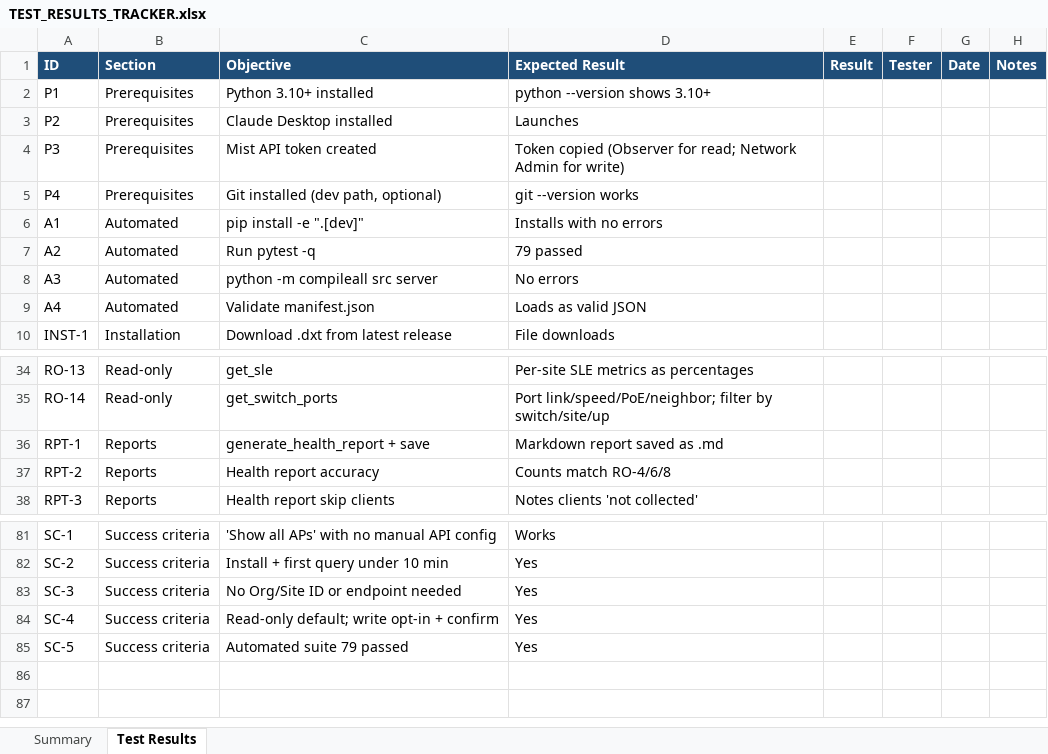
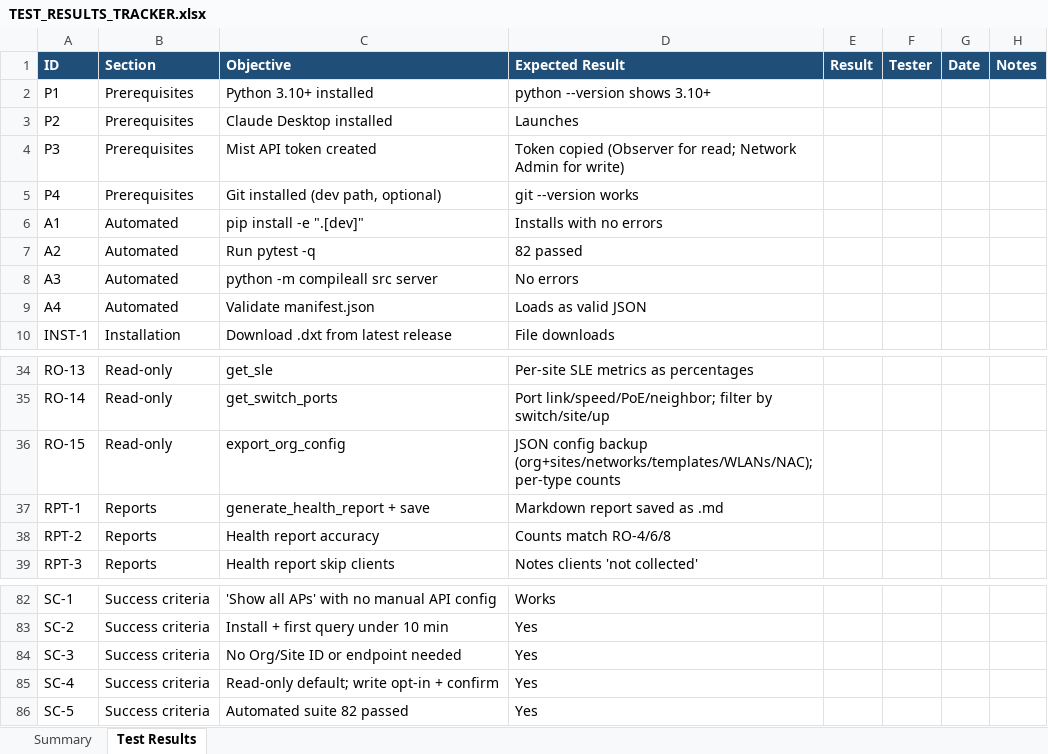
Before and after one commit to hpe-networking-lab/hpe-networking-assistant, an Excel workbook: TEST_RESULTS_TRACKER.xlsx, sheet Test Results, drawn as a sheet; only a part is shown, gaps mark what is left out; values as stored, in another font and other column widths than the file's, no borders; charts and pictures not drawn; addresses are those after the commit; the diff names each change by its address in the sheet, - before the commit and + after, or states it on an @@ line.

Commit message:
Add export_org_config (org config backup) + docs - v1.11.0

```diff
--- a/TEST_RESULTS_TRACKER.xlsx (sheet Test Results)
+++ b/TEST_RESULTS_TRACKER.xlsx (sheet Test Results)
-D7 (Expected Result): 79 passed
+D7 (Expected Result): 82 passed
+row 36: RO-15 | Read-only | export_org_config | JSON config backup (org+sites/networks/templates/WLANs/NAC); per-type counts
-C86 (Objective): Automated suite 79 passed
+C86 (Objective): Automated suite 82 passed
```
Also changed, not shown: sheet Summary, formulas that keep their value, 11 other files.
